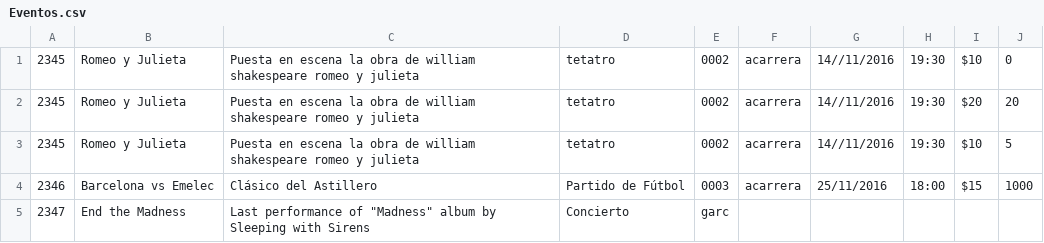
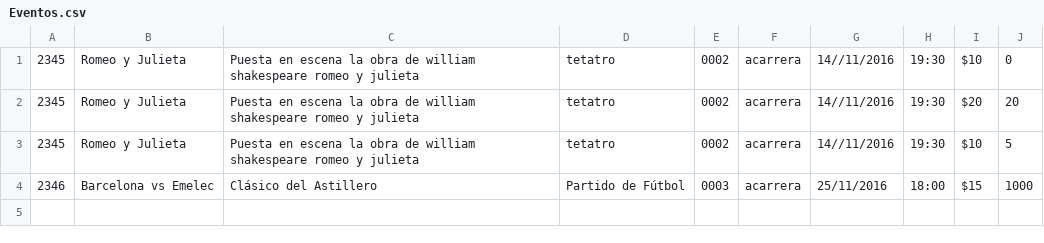
Before and after one commit to garc96/Proyecto-de-Poo, a CSV file: data/Eventos.csv, drawn as a sheet; the diff names each change by its address in the sheet, - before the commit and + after, or states it on an @@ line.

Commit message:
mmm recien creando evento

```diff
--- a/data/Eventos.csv
+++ b/data/Eventos.csv
-row 5: 2347 | End the Madness | Last performance of "Madness" album by Sleeping with Sirens | Concierto | garc
```
Also changed, not shown: 6 other files.
